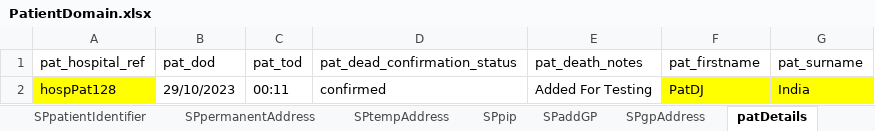
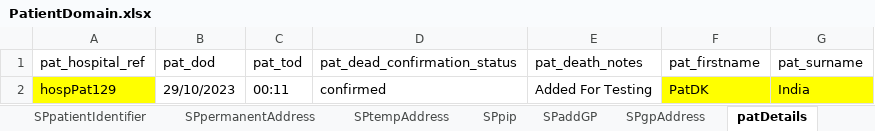
Before and after one commit to manojvyavahare27/ReleaseC4Automation, an Excel workbook: ExcelFiles/PatientDomain.xlsx, sheet patDetails, drawn as a sheet; values as stored, in another font and other column widths than the file's, no borders; the diff names each change by its address in the sheet, - before the commit and + after, or states it on an @@ line.

```diff
--- a/ExcelFiles/PatientDomain.xlsx (sheet patDetails)
+++ b/ExcelFiles/PatientDomain.xlsx (sheet patDetails)
-A2 (pat_hospital_ref): hospPat128
+A2 (pat_hospital_ref): hospPat129
-F2 (pat_firstname): PatDJ
+F2 (pat_firstname): PatDK
```
Also changed, not shown: sheet patientIdentifier, sheet addPatient, sheet editPatient, ExcelFiles/UserDomain.xlsx, 1 other file.
